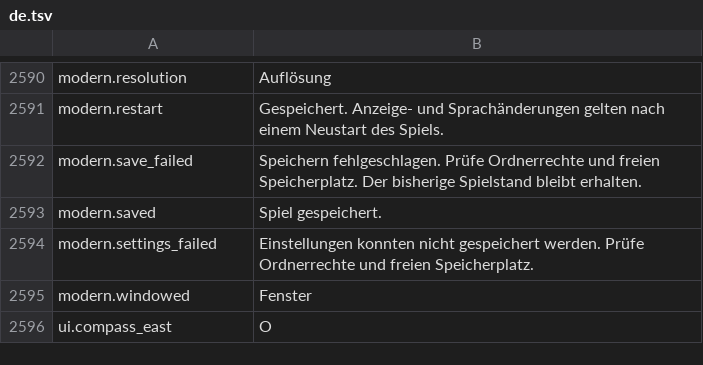
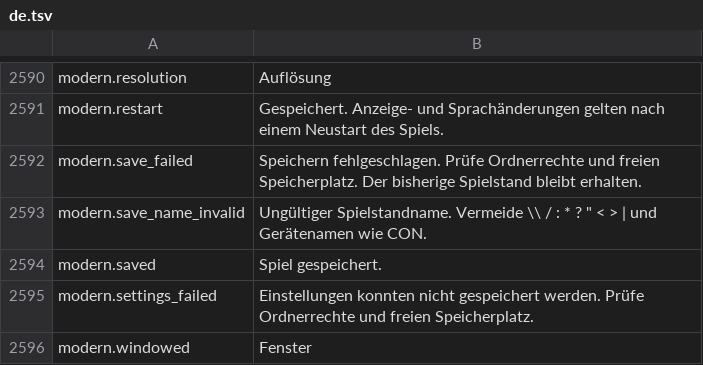
Before and after one commit to shlifedev/Stranded-II-Modern, a TSV file: resources/locales/de.tsv, drawn as a sheet; only a part is shown, gaps mark what is left out; the shorter side is filled out with more unchanged rows; the diff names each change by its address in the sheet, - before the commit and + after, or states it on an @@ line.

```diff
--- a/resources/locales/de.tsv
+++ b/resources/locales/de.tsv
+row 2593: modern.save_name_invalid | Ungültiger Spielstandname. Vermeide \\ / : * ? " < > | und Gerätenamen wie CON.
```
Also changed, not shown: resources/locales/en.tsv, resources/locales/ko.tsv, 6 other files.
